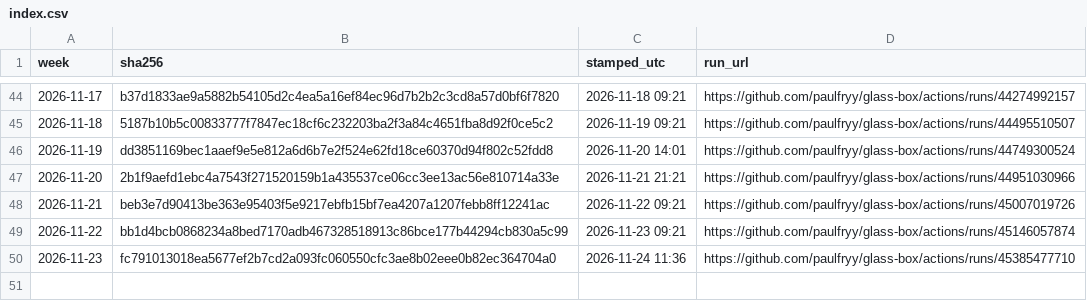
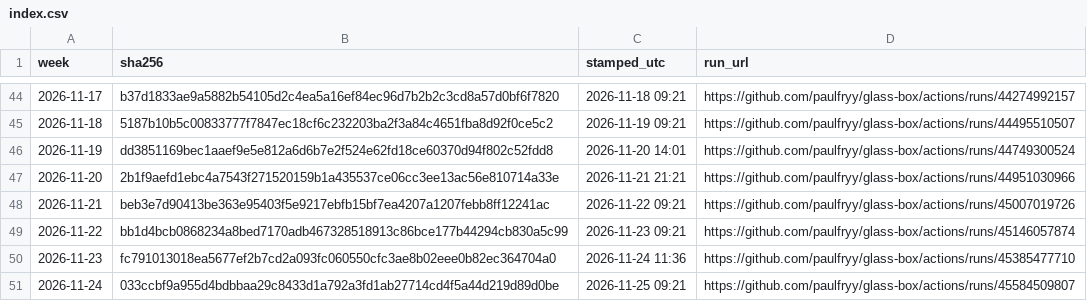
Before and after one commit to paulfryy/glass-box, a CSV file: lab/proofs/seesaw/index.csv, drawn as a sheet; only a part is shown, gaps mark what is left out; the diff names each change by its address in the sheet, - before the commit and + after, or states it on an @@ line.

```diff
--- a/lab/proofs/seesaw/index.csv
+++ b/lab/proofs/seesaw/index.csv
+row 51: 2026-11-24 | 033ccbf9a955d4bdbbaa29c8433d1a792a3fd1ab27714cd4f5a44d219d89d0be | 2026-11-25 09:21 | https://github.com/paulfryy/glass-box/actions/runs/45584509807
```
Also changed, not shown: lab/seesaw/daily_close.csv, lab/seesaw/equity.csv, 10 other files.
